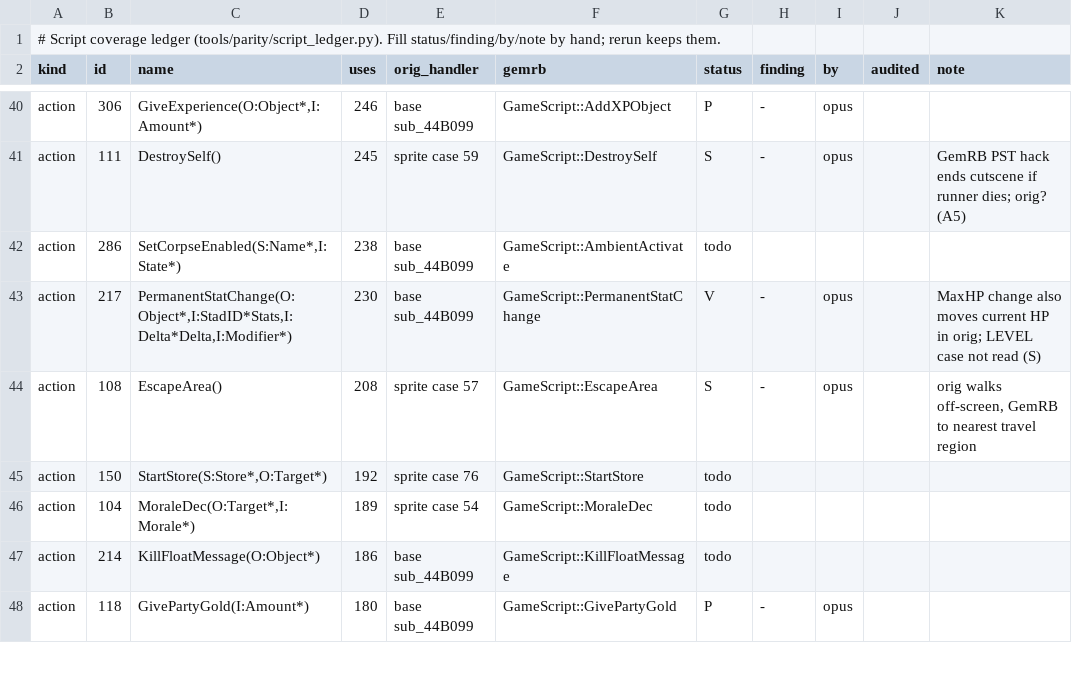
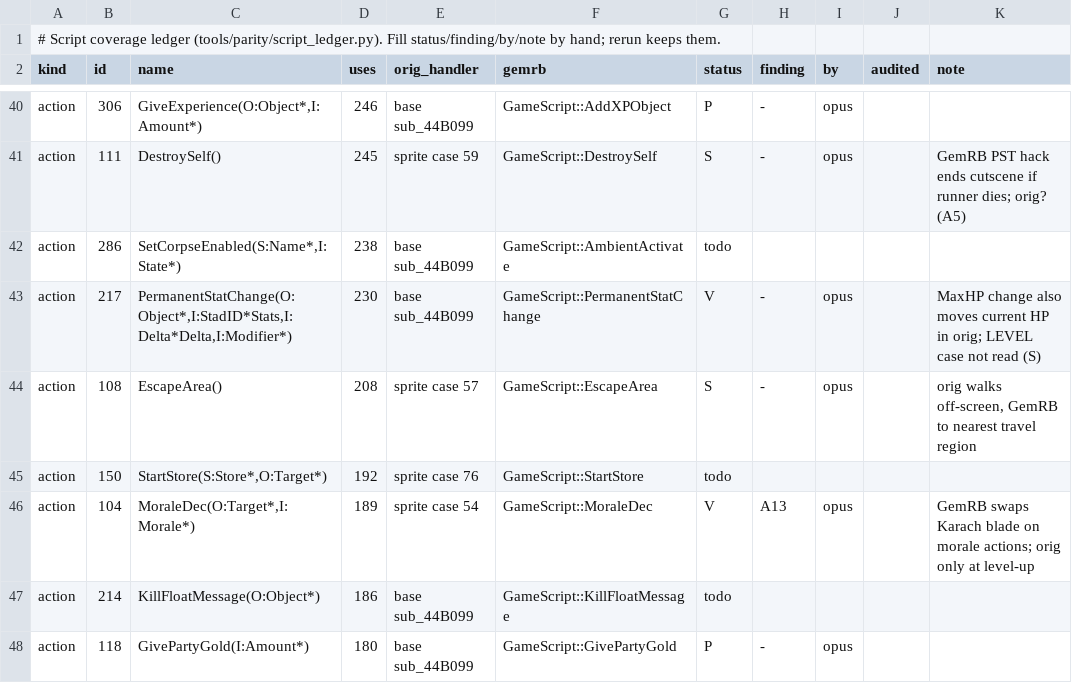
Before and after one commit to b5635/gemrb-pst-forever, a TSV file: dev/parity/script_ledger.tsv, drawn as a sheet; only a part is shown, gaps mark what is left out.

Commit message:
PST parity A1: MoraleDec; GemRB swaps Dak'kon's Karach on morale actions (finding A13)

```diff
--- a/dev/parity/script_ledger.tsv
+++ b/dev/parity/script_ledger.tsv
@@ -45,3 +45,3 @@ action	108	EscapeArea()	208	sprite case 57	GameScript::EscapeArea	S	-	opus		orig
 action	150	StartStore(S:Store*,O:Target*)	192	sprite case 76	GameScript::StartStore	todo				
-action	104	MoraleDec(O:Target*,I:Morale*)	189	sprite case 54	GameScript::MoraleDec	todo				
+action	104	MoraleDec(O:Target*,I:Morale*)	189	sprite case 54	GameScript::MoraleDec	V	A13	opus		GemRB swaps Karach blade on morale actions; orig only at level-up
 action	214	KillFloatMessage(O:Object*)	186	base sub_44B099	GameScript::KillFloatMessage	todo				
```
Also changed, not shown: 2 other files.
